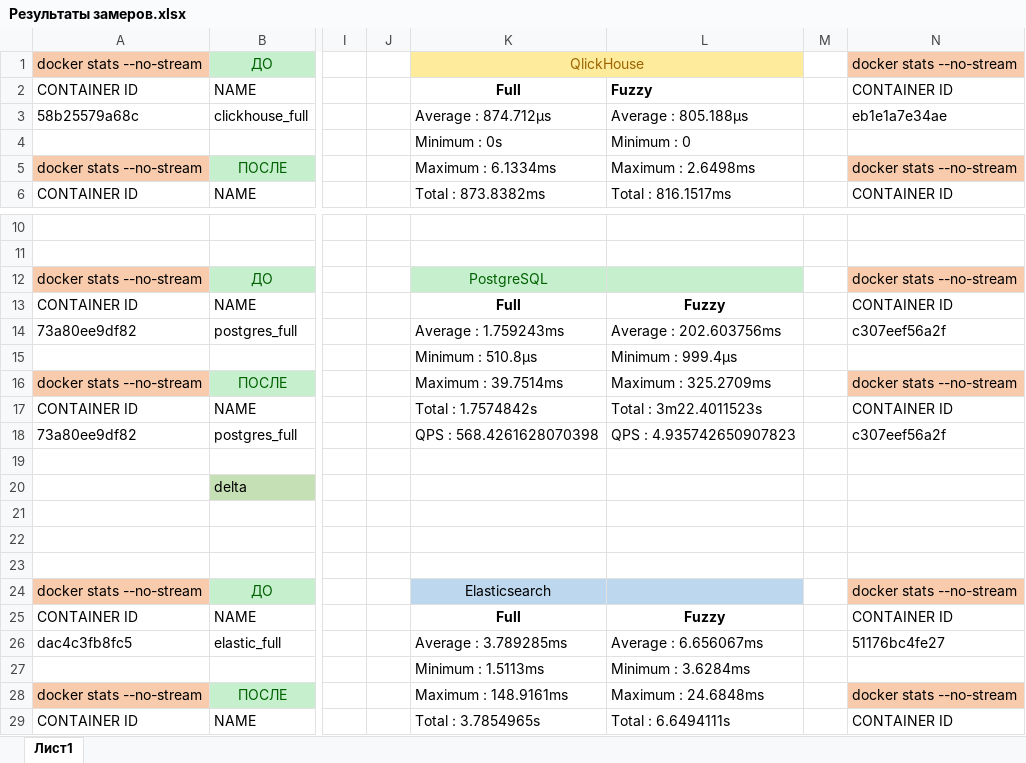
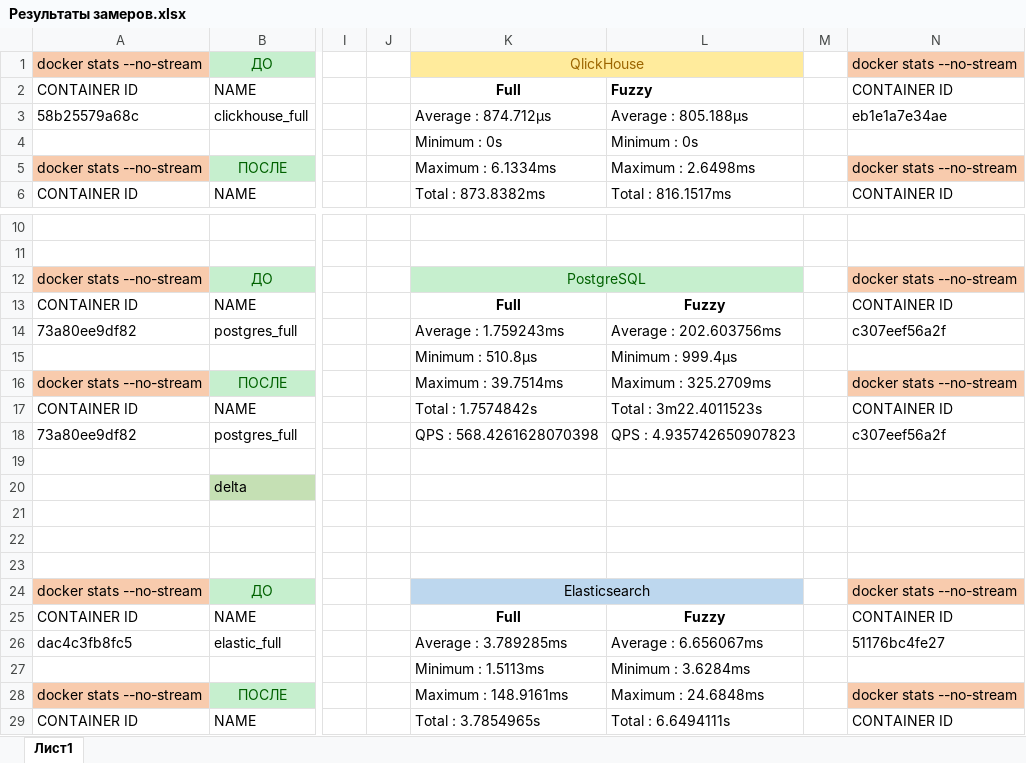
Before and after one commit to Kregiss/bmstu-practice-2026, an Excel workbook: Результаты замеров.xlsx, sheet Лист1, drawn as a sheet; only a part is shown, gaps mark what is left out; values as stored, in another font and other column widths than the file's, no borders; the diff names each change by its address in the sheet, - before the commit and + after, or states it on an @@ line.

Commit message:
Added some formatting

```diff
--- a/Результаты замеров.xlsx (sheet Лист1)
+++ b/Результаты замеров.xlsx (sheet Лист1)
-L4: Minimum : 0
+L4: Minimum : 0s
+K12:L12 merged
+K24:L24 merged
```
